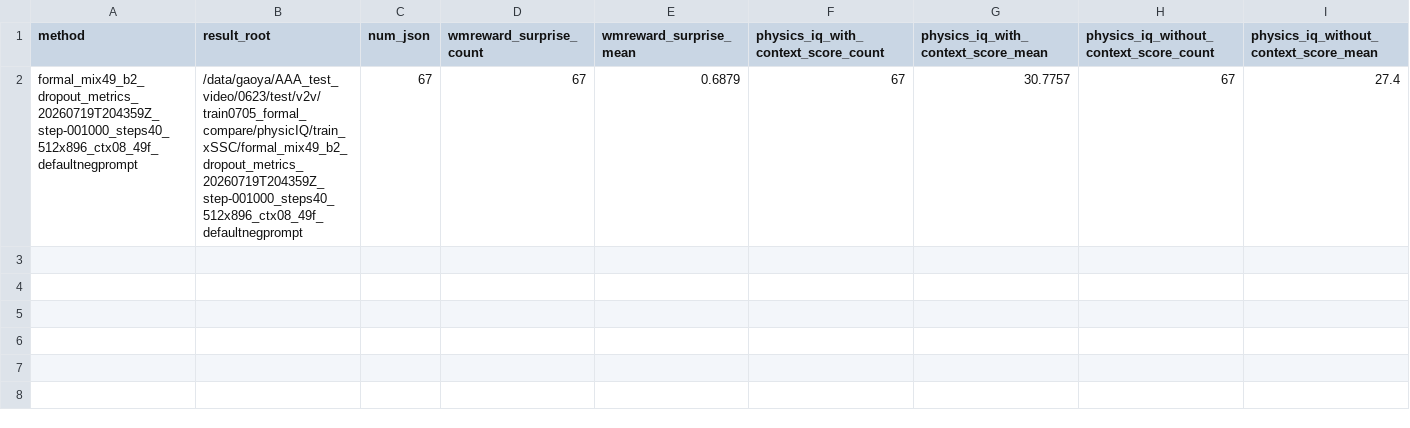
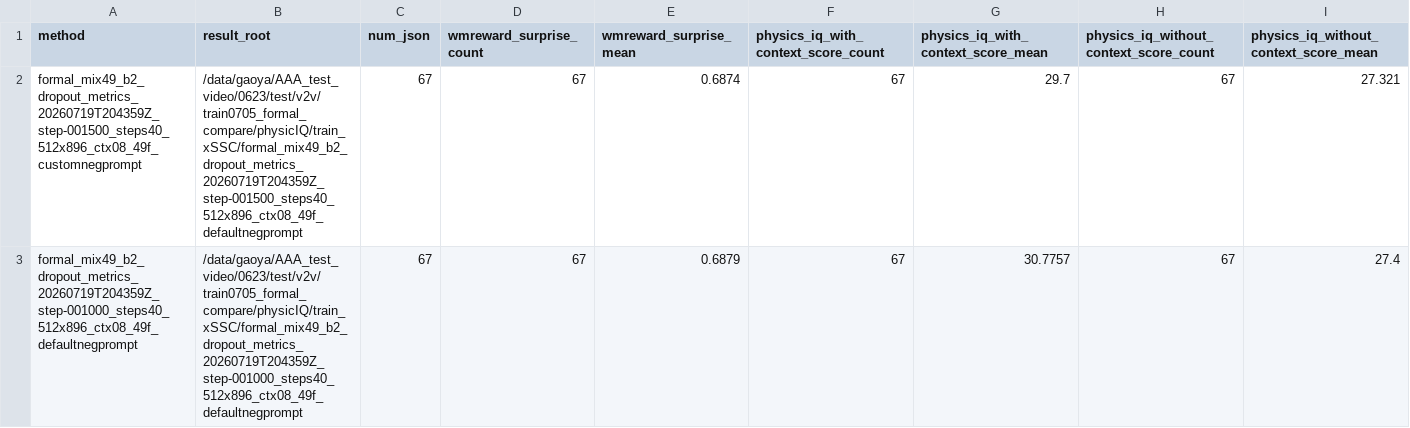
Before and after one commit to GAO7677/Code_Video, a CSV file: Code_data/Code_vjepa_vggt/code_vjepa_vggt/train0705_kubric_no_gt_box/AAAresults/AAAevalphysiq1_metric_summary.csv, drawn as a sheet; only a part is shown; rows hold the shown columns only; the diff names each change by its address in the sheet, - before the commit and + after, or states it on an @@ line.

```diff
--- a/Code_data/Code_vjepa_vggt/code_vjepa_vggt/train0705_kubric_no_gt_box/AAAresults/AAAevalphysiq1_metric_summary.csv
+++ b/Code_data/Code_vjepa_vggt/code_vjepa_vggt/train0705_kubric_no_gt_box/AAAresults/AAAevalphysiq1_metric_summary.csv
+row 2: formal_mix49_b2_dropout_metrics_20260719T204359Z_step-001500_steps40_512x896_ctx08_49f_customnegprompt | /data/gaoya/AAA_test_video/0623/test/v2v/train0705_formal_compare/physicIQ/train_xSSC/formal_mix49_b2_dropout_metrics_20260719T204359Z_step-001500_steps40_512x896_ctx08_49f_defaultnegprompt | 67 | 67 | 0.6874 | 67 | 29.7 | 67 | 27.321
```
Also changed, not shown: Code_data/Code_vjepa_vggt/code_vjepa_vggt/train0705_kubric_no_gt_box/AAAresults/AAAevalphysiq_metric_summary.csv, 16 other files.
